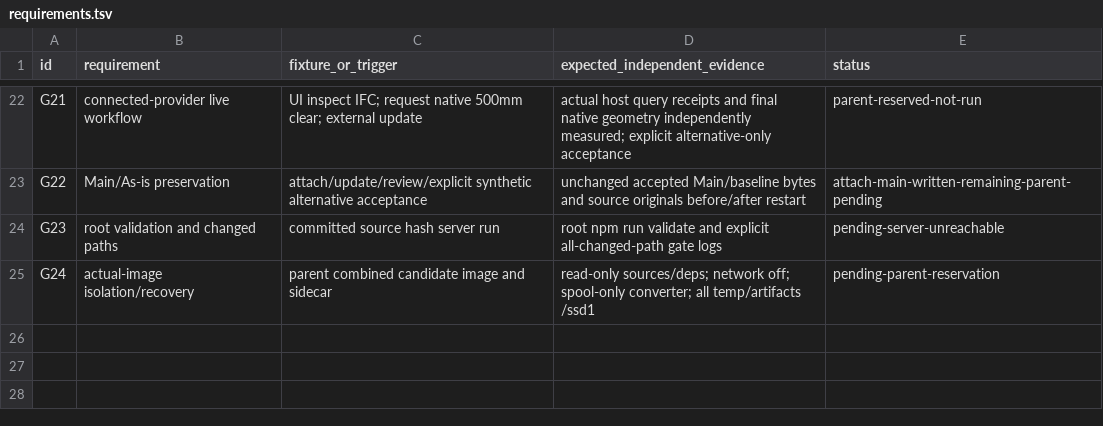
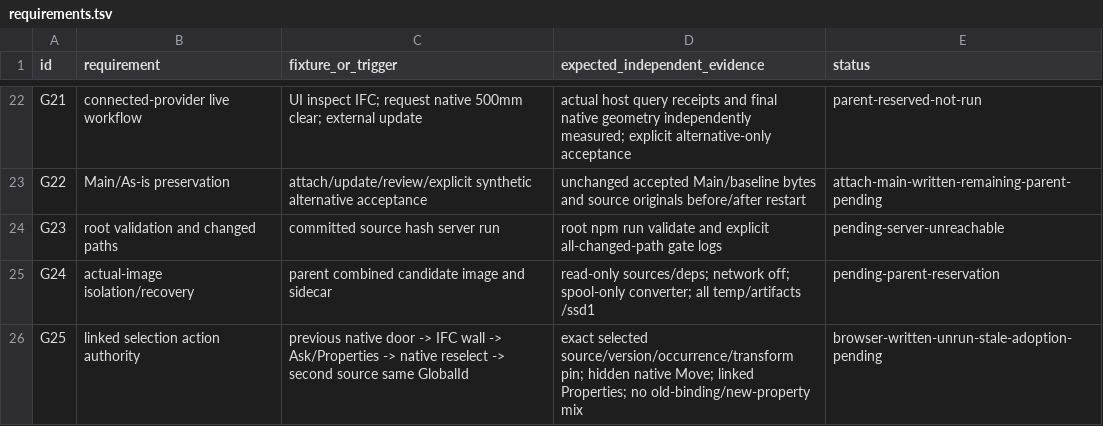
Before and after one commit to Frederik91/bim-forge, a TSV file: experiments/geometry-qualification-230/requirements.tsv, drawn as a sheet; only a part is shown, gaps mark what is left out.

Commit message:
Cover linked selection authority and immutable context pins in browser harness

```diff
--- a/experiments/geometry-qualification-230/requirements.tsv
+++ b/experiments/geometry-qualification-230/requirements.tsv
@@ -25 +25,2 @@ G23	root validation and changed paths	committed source hash server run	root npm
 G24	actual-image isolation/recovery	parent combined candidate image and sidecar	read-only sources/deps; network off; spool-only converter; all temp/artifacts /ssd1	pending-parent-reservation
+G25	linked selection action authority	previous native door -> IFC wall -> Ask/Properties -> native reselect -> second source same GlobalId	exact selected source/version/occurrence/transform pin; hidden native Move; linked Properties; no old-binding/new-property mix	browser-written-unrun-stale-adoption-pending
```
Also changed, not shown: 3 other files.
